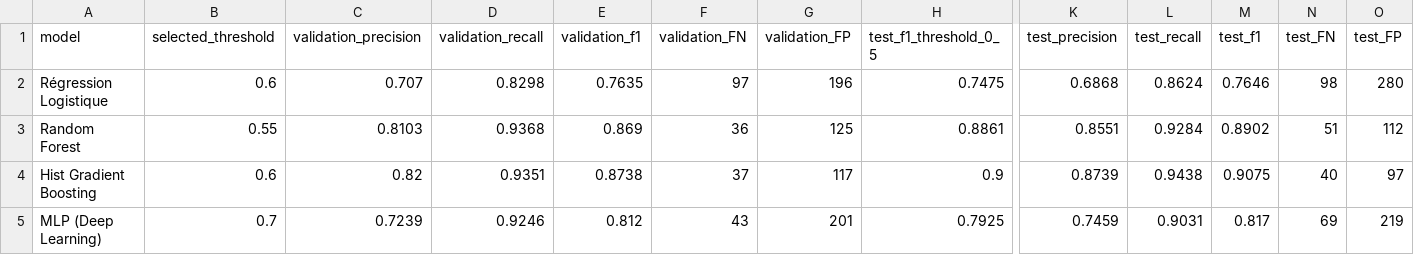
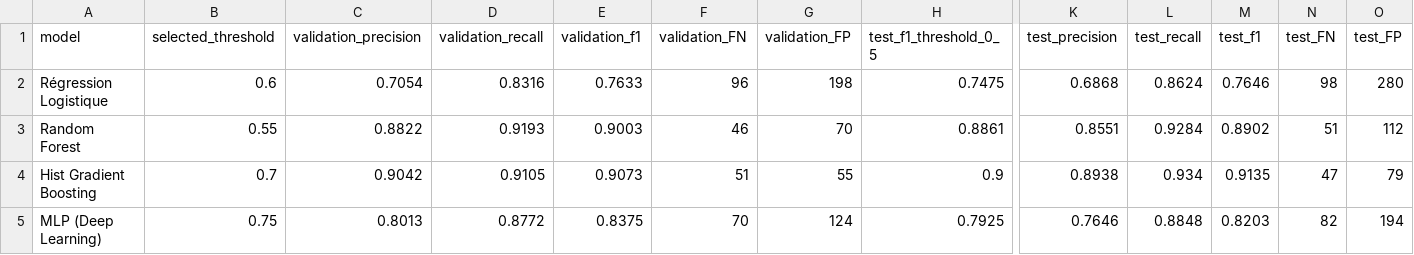
Before and after one commit to zuzugli/projet-maintenance-predictive, a CSV file: outputs/results/threshold_tuning.csv, drawn as a sheet; only a part is shown, gaps mark what is left out; the diff names each change by its address in the sheet, - before the commit and + after, or states it on an @@ line.

```diff
--- a/outputs/results/threshold_tuning.csv
+++ b/outputs/results/threshold_tuning.csv
-C2 (validation_precision): 0.707
+C2 (validation_precision): 0.7054
-D2 (validation_recall): 0.8298
+D2 (validation_recall): 0.8316
-E2 (validation_f1): 0.7635
+E2 (validation_f1): 0.7633
-F2 (validation_FN): 97
+F2 (validation_FN): 96
-G2 (validation_FP): 196
+G2 (validation_FP): 198
-C3 (validation_precision): 0.8103
+C3 (validation_precision): 0.8822
-D3 (validation_recall): 0.9368
+D3 (validation_recall): 0.9193
-E3 (validation_f1): 0.869
+E3 (validation_f1): 0.9003
-F3 (validation_FN): 36
+F3 (validation_FN): 46
-G3 (validation_FP): 125
+G3 (validation_FP): 70
-B4 (selected_threshold): 0.6
+B4 (selected_threshold): 0.7
-C4 (validation_precision): 0.82
+C4 (validation_precision): 0.9042
-D4 (validation_recall): 0.9351
+D4 (validation_recall): 0.9105
-E4 (validation_f1): 0.8738
+E4 (validation_f1): 0.9073
-F4 (validation_FN): 37
+F4 (validation_FN): 51
-G4 (validation_FP): 117
+G4 (validation_FP): 55
-K4 (test_precision): 0.8739
+K4 (test_precision): 0.8938
-L4 (test_recall): 0.9438
+L4 (test_recall): 0.934
-M4 (test_f1): 0.9075
+M4 (test_f1): 0.9135
-N4 (test_FN): 40
+N4 (test_FN): 47
-O4 (test_FP): 97
+O4 (test_FP): 79
-B5 (selected_threshold): 0.7
+B5 (selected_threshold): 0.75
-C5 (validation_precision): 0.7239
+C5 (validation_precision): 0.8013
-D5 (validation_recall): 0.9246
+D5 (validation_recall): 0.8772
-E5 (validation_f1): 0.812
+E5 (validation_f1): 0.8375
-F5 (validation_FN): 43
+F5 (validation_FN): 70
-G5 (validation_FP): 201
+G5 (validation_FP): 124
-K5 (test_precision): 0.7459
+K5 (test_precision): 0.7646
-L5 (test_recall): 0.9031
+L5 (test_recall): 0.8848
-M5 (test_f1): 0.817
+M5 (test_f1): 0.8203
-N5 (test_FN): 69
+N5 (test_FN): 82
-O5 (test_FP): 219
+O5 (test_FP): 194
```
Also changed, not shown: data/processed/X_test.csv, outputs/results/final_model_comparison.csv, 16 other files.
